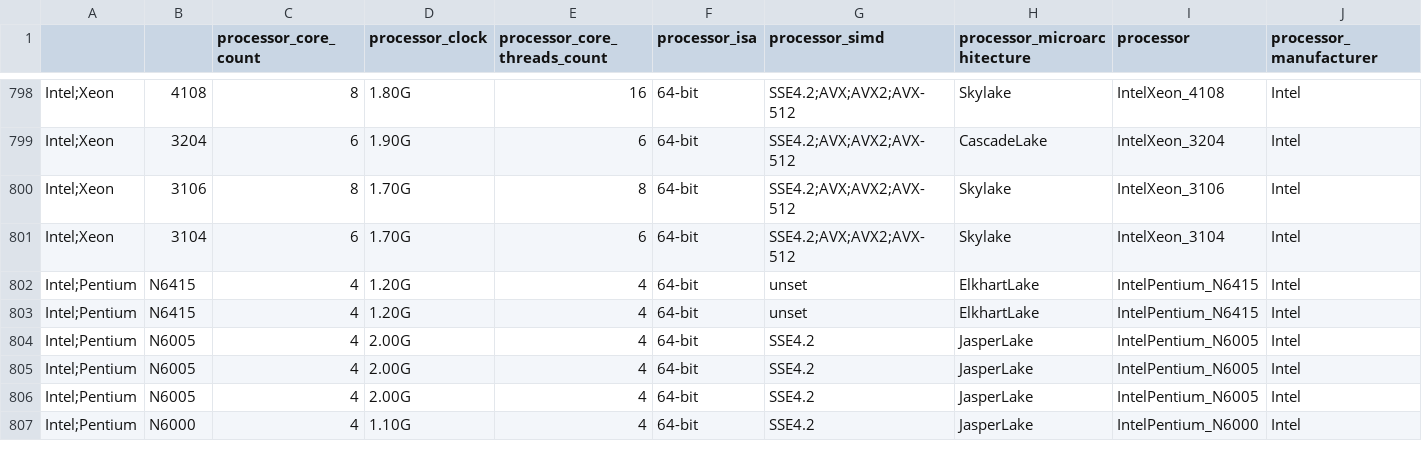
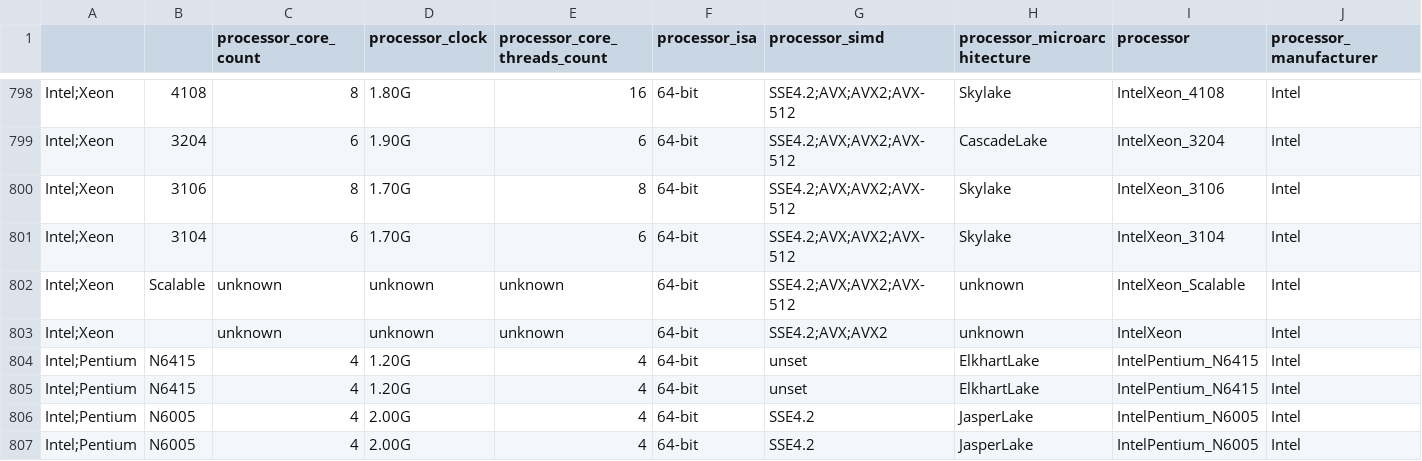
Before and after one commit to PlatformAwareProgramming/PlatformAware.jl, a CSV file: src/features/qualifiers/intel/db-processors.Intel.csv, drawn as a sheet; only a part is shown, gaps mark what is left out; the shorter side is filled out with more unchanged rows; rows hold the shown columns only; the diff names each change by its address in the sheet, - before the commit and + after, or states it on an @@ line.

```diff
--- a/src/features/qualifiers/intel/db-processors.Intel.csv
+++ b/src/features/qualifiers/intel/db-processors.Intel.csv
+row 802: Intel;Xeon | Scalable | unknown | unknown | unknown | 64-bit | SSE4.2;AVX;AVX2;AVX-512 | unknown | IntelXeon_Scalable | Intel
+row 803: Intel;Xeon |  | unknown | unknown | unknown | 64-bit | SSE4.2;AVX;AVX2 | unknown | IntelXeon | Intel
```
